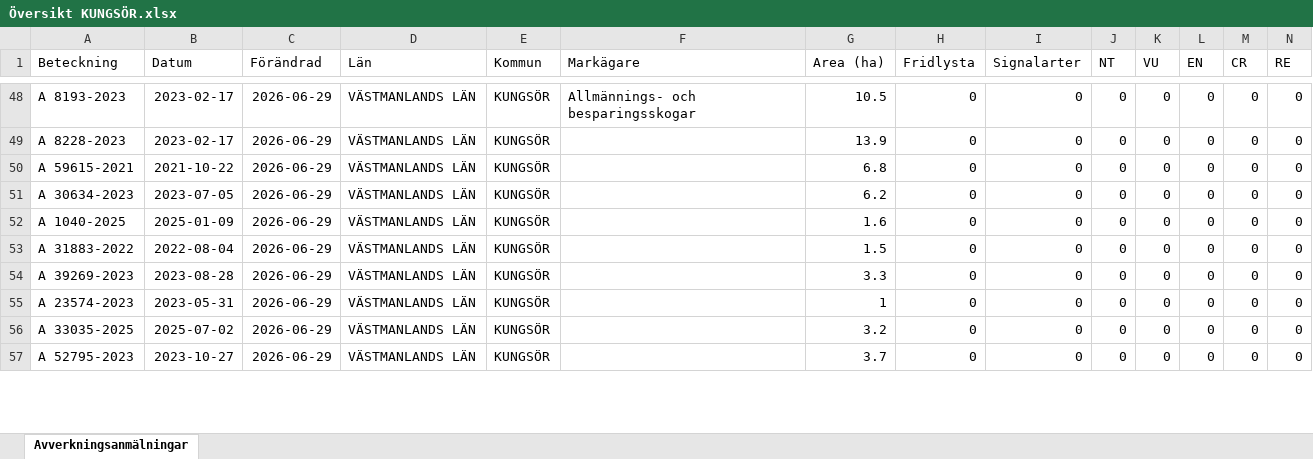
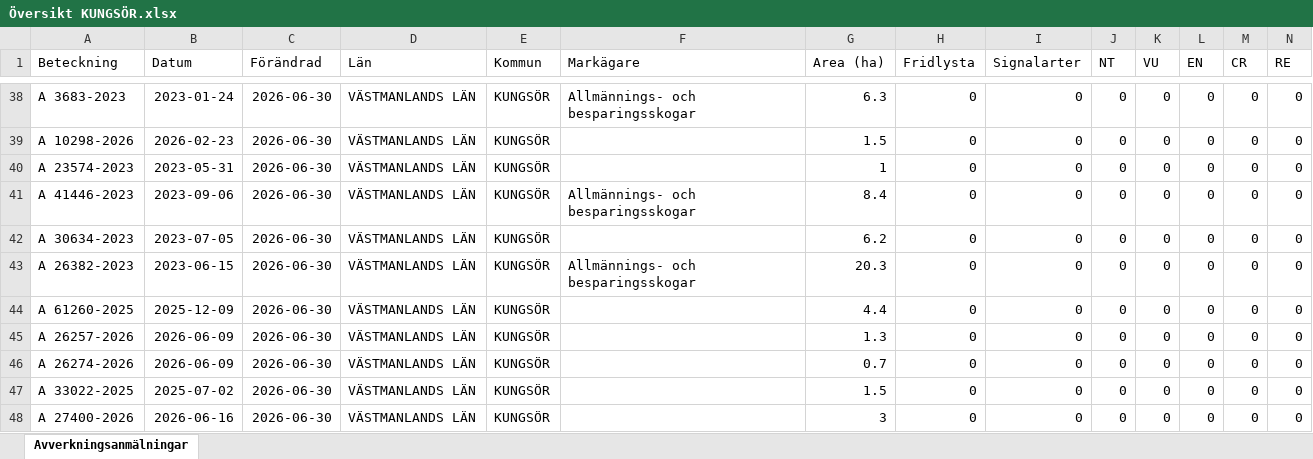
Before and after one commit to klasma/Logging_1960, an Excel workbook: Översikt KUNGSÖR.xlsx, sheet Avverkningsanmälningar, drawn as a sheet; only a part is shown, gaps mark what is left out; values as stored, in another font and other column widths than the file's, no borders; addresses are those after the commit; rows hold the shown columns only; the diff covers the shown part only; the diff names each change by its address in the sheet, - before the commit and + after, or states it on an @@ line.

```diff
--- a/Översikt KUNGSÖR.xlsx (sheet Avverkningsanmälningar)
+++ b/Översikt KUNGSÖR.xlsx (sheet Avverkningsanmälningar)
-A38 (Beteckning): A 8193-2023
+A38 (Beteckning): A 3683-2023
-B38 (Datum): 2023-02-17
+B38 (Datum): 2023-01-24
-C38:C40 (Förändrad): 2026-06-29
+C38:C40 (Förändrad): 2026-06-30
-G38 (Area (ha)): 10.5
+G38 (Area (ha)): 6.3
-A39 (Beteckning): A 8228-2023
+A39 (Beteckning): A 10298-2026
-B39 (Datum): 2023-02-17
+B39 (Datum): 2026-02-23
-G39 (Area (ha)): 13.9
+G39 (Area (ha)): 1.5
-A40 (Beteckning): A 59615-2021
+A40 (Beteckning): A 23574-2023
-B40 (Datum): 2021-10-22
+B40 (Datum): 2023-05-31
-G40 (Area (ha)): 6.8
+G40 (Area (ha)): 1
+row 41: A 41446-2023 | 2023-09-06 | 2026-06-30 | VÄSTMANLANDS LÄN | KUNGSÖR | Allmännings- och besparingsskogar | 8.4 | 0 | 0 | 0 | 0 | 0 | 0 | 0
-C42:C48 (Förändrad): 2026-06-29
+C42:C48 (Förändrad): 2026-06-30
-A43 (Beteckning): A 1040-2025
+A43 (Beteckning): A 26382-2023
-B43 (Datum): 2025-01-09
+B43 (Datum): 2023-06-15
-F43 (Markägare): (empty)
+F43 (Markägare): Allmännings- och besparingsskogar
-G43 (Area (ha)): 1.6
+G43 (Area (ha)): 20.3
-A44 (Beteckning): A 31883-2022
+A44 (Beteckning): A 61260-2025
-B44 (Datum): 2022-08-04
+B44 (Datum): 2025-12-09
-G44 (Area (ha)): 1.5
+G44 (Area (ha)): 4.4
-A45 (Beteckning): A 39269-2023
+A45 (Beteckning): A 26257-2026
-B45 (Datum): 2023-08-28
+B45 (Datum): 2026-06-09
-G45 (Area (ha)): 3.3
+G45 (Area (ha)): 1.3
-A46 (Beteckning): A 23574-2023
+A46 (Beteckning): A 26274-2026
-B46 (Datum): 2023-05-31
+B46 (Datum): 2026-06-09
-G46 (Area (ha)): 1
+G46 (Area (ha)): 0.7
-A47 (Beteckning): A 33035-2025
+A47 (Beteckning): A 33022-2025
-G47 (Area (ha)): 3.2
+G47 (Area (ha)): 1.5
-A48 (Beteckning): A 52795-2023
+A48 (Beteckning): A 27400-2026
-B48 (Datum): 2023-10-27
+B48 (Datum): 2026-06-16
-G48 (Area (ha)): 3.7
+G48 (Area (ha)): 3
```
Also changed, not shown: 10 added rows, 12 removed rows and 172 edited cells elsewhere in this sheet, artfynd/A 19917-2025 artfynd.xlsx, artfynd/A 53870-2022 artfynd.xlsx, 49 other files.
